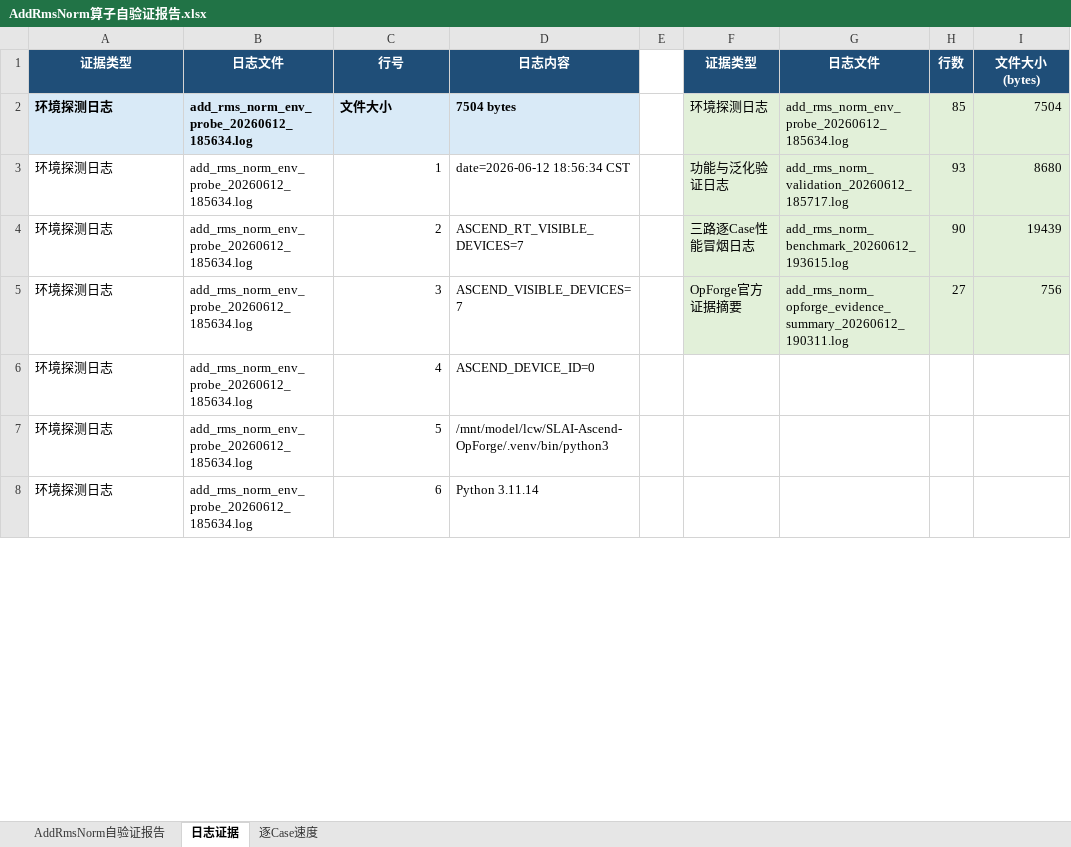
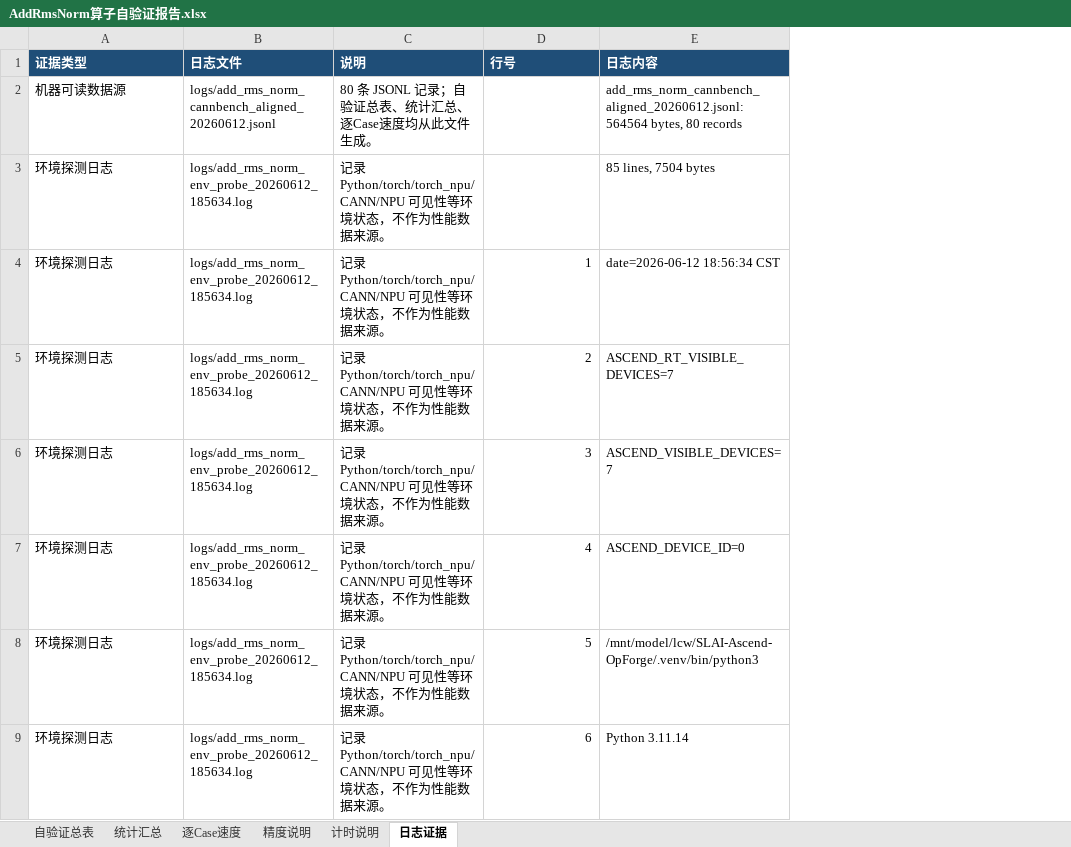
Before and after one commit to chongweiliu/triton-ascend, an Excel workbook: third_party/ascend/tutorials/add_rms_norm/AddRmsNorm算子自验证报告.xlsx, sheet 日志证据, drawn as a sheet; only a part is shown; values as stored, in another font and other column widths than the file's, no borders; removed rows and columns are numbered as before the commit, all else as after; the diff covers the shown part only; the diff names each change by its address in the sheet, - before the commit and + after, or states it on an @@ line.

Commit message:
docs: align add rms norm validation evidence

```diff
--- a/third_party/ascend/tutorials/add_rms_norm/AddRmsNorm算子自验证报告.xlsx (sheet 日志证据)
+++ b/third_party/ascend/tutorials/add_rms_norm/AddRmsNorm算子自验证报告.xlsx (sheet 日志证据)
-sheet tab: AddRmsNorm自验证报告
+sheet tab: 自验证总表
+sheet tab: 统计汇总
+sheet tab: 精度说明
+sheet tab: 计时说明
@@ sheet tab order changed: 自验证总表 | 统计汇总 | 逐Case速度 | 精度说明 | 计时说明 | 日志证据 @@
-column B (日志文件), rows 2-8: all add_rms_norm_env_probe_20260612_185634.log
+column B (日志文件), rows 3-9: all logs/add_rms_norm_env_probe_20260612_185634.log
+column C (说明), rows 3-9: all 记录 Python/torch/torch_npu/CANN/NPU 可见性等环境状态，不作为性能数据来源。
-column E, empty
-column F (证据类型), rows 2-5: 环境探测日志 | 功能与泛化验证日志 | 三路逐Case性能冒烟日志 | OpForge官方证据摘要
-column G (日志文件), rows 2-5: add_rms_norm_env_probe_20260612_185634.log | add_rms_norm_validation_20260612_185717.log | add_rms_norm_benchmark_20260612_193615.log | add_rms_norm_opforge_evidence_summary_20260612_190311.log
-column H (行数), rows 2-5: 85 | 93 | 90 | 27
-column I (文件大小(bytes)), rows 2-5: 7504 | 8680 | 19439 | 756
-A1 alignment: center
+A1 alignment: left
-D1:E1 alignment: center
+D1:E1 alignment: left
+row 2: 机器可读数据源 | logs/add_rms_norm_cannbench_aligned_20260612.jsonl | 80 条 JSONL 记录；自验证总表、统计汇总、逐Case速度均从此文件生成。 |  | add_rms_norm_cannbench_aligned_20260612.jsonl: 564564 bytes, 80 records
@@ A3 fill: #D9EAF7 → none, bold: on → off @@
-D3 (行号): 文件大小
+D3 (行号): (empty)
-D3:E3 fill: #D9EAF7
+D3:E3 fill: none
-E3 (日志内容): 7504 bytes
+E3 (日志内容): 85 lines, 7504 bytes
-E3 bold: on
+E3 bold: off
```
Also changed, not shown: other rows of this sheet, sheet 逐Case速度, sheet 自验证总表, 8 other files.
